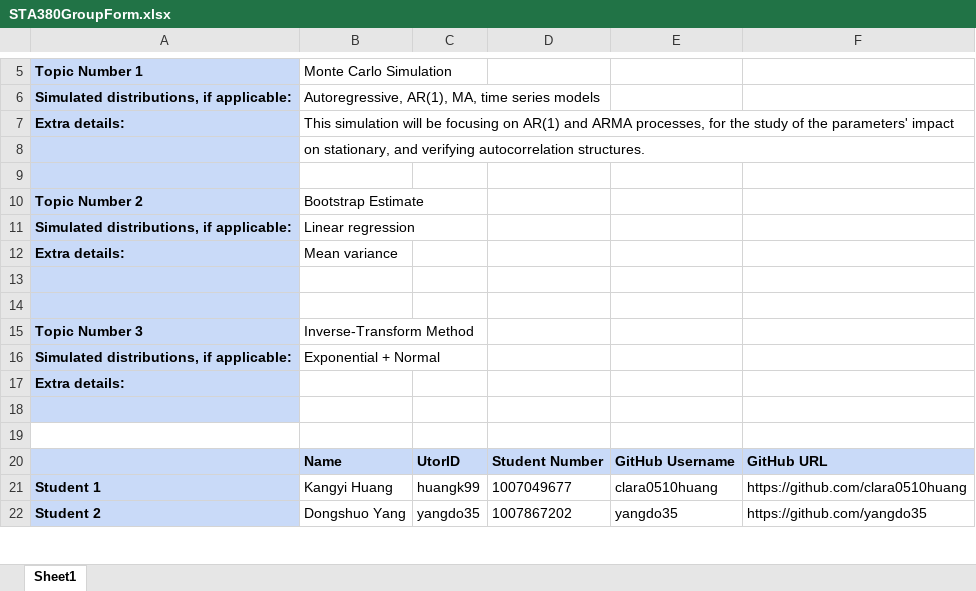
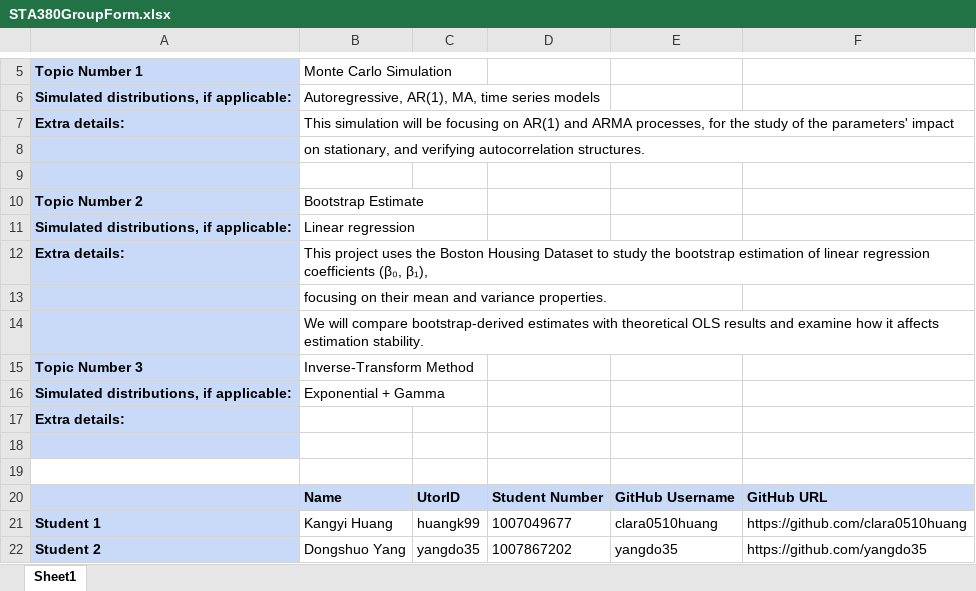
Before and after one commit to clara0510huang/sta380-group-project, an Excel workbook: submission/Group Formation/STA380GroupForm.xlsx, sheet Sheet1, drawn as a sheet; only a part is shown, gaps mark what is left out; values as stored, in another font and other column widths than the file's, no borders; the diff names each change by its address in the sheet, - before the commit and + after, or states it on an @@ line.

Commit message:
project detail added

```diff
--- a/submission/Group Formation/STA380GroupForm.xlsx (sheet Sheet1)
+++ b/submission/Group Formation/STA380GroupForm.xlsx (sheet Sheet1)
-B12 (Monte Carlo Simulation): Mean variance
+B12 (Monte Carlo Simulation): This project uses the Boston Housing Dataset to study the bootstrap estimation of linear regression coefficients (β₀, β₁),
-B13 (Monte Carlo Simulation): (empty)
+B13 (Monte Carlo Simulation): focusing on their mean and variance properties.
-B14 (Monte Carlo Simulation): (empty)
+B14 (Monte Carlo Simulation): We will compare bootstrap-derived estimates with theoretical OLS results and examine how it affects estimation stability.
-B16 (Monte Carlo Simulation): Exponential + Normal
+B16 (Monte Carlo Simulation): Exponential + Gamma
```
Also changed, not shown: 3 other files.
